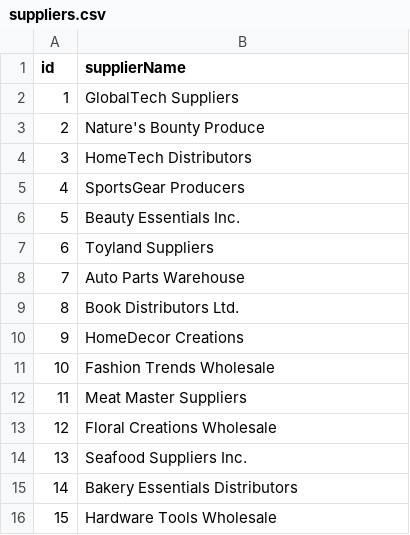
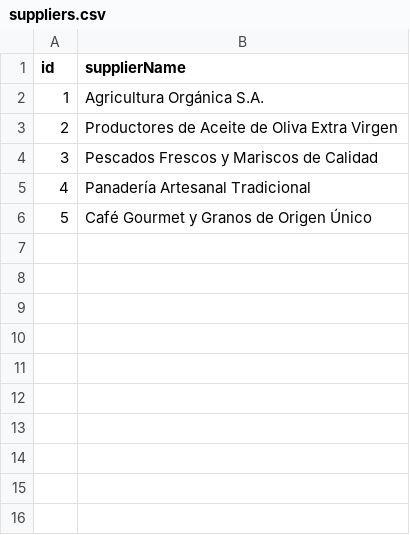
Before and after one commit to jmorma3/REBOOT_Project_2, a CSV file: Project2 csv/suppliers.csv, drawn as a sheet.

```diff
--- a/Project2 csv/suppliers.csv
+++ b/Project2 csv/suppliers.csv
@@ -1,16 +1,6 @@
 "id","supplierName"
-1,"GlobalTech Suppliers"
-2,"Nature's Bounty Produce"
-3,"HomeTech Distributors"
-4,"SportsGear Producers"
-5,"Beauty Essentials Inc."
-6,"Toyland Suppliers"
-7,"Auto Parts Warehouse"
-8,"Book Distributors Ltd."
-9,"HomeDecor Creations"
-10,"Fashion Trends Wholesale"
-11,"Meat Master Suppliers"
-12,"Floral Creations Wholesale"
-13,"Seafood Suppliers Inc."
-14,"Bakery Essentials Distributors"
-15,"Hardware Tools Wholesale"
+1,"Agricultura Orgánica S.A."
+2,"Productores de Aceite de Oliva Extra Virgen"
+3,"Pescados Frescos y Mariscos de Calidad"
+4,"Panadería Artesanal Tradicional"
+5,"Café Gourmet y Granos de Origen Único"
```
Also changed, not shown: Project2 csv/categories.csv, Project2 csv/contactInfos.csv, 4 other files.
